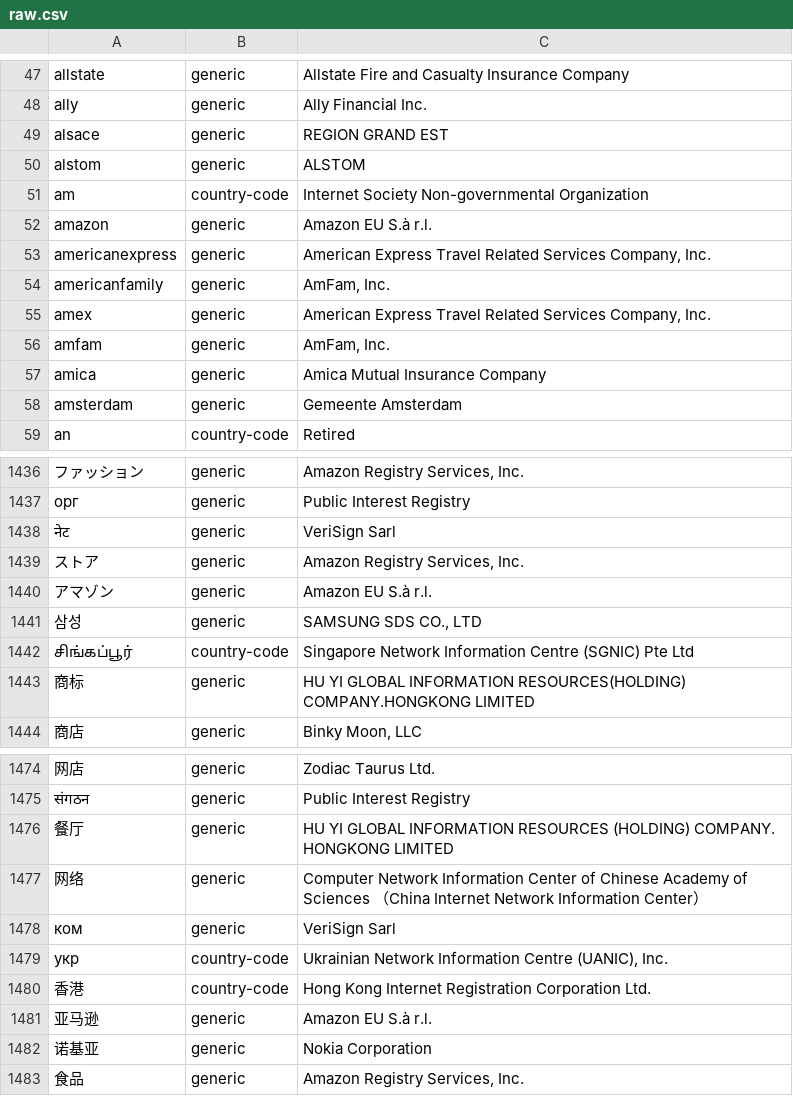
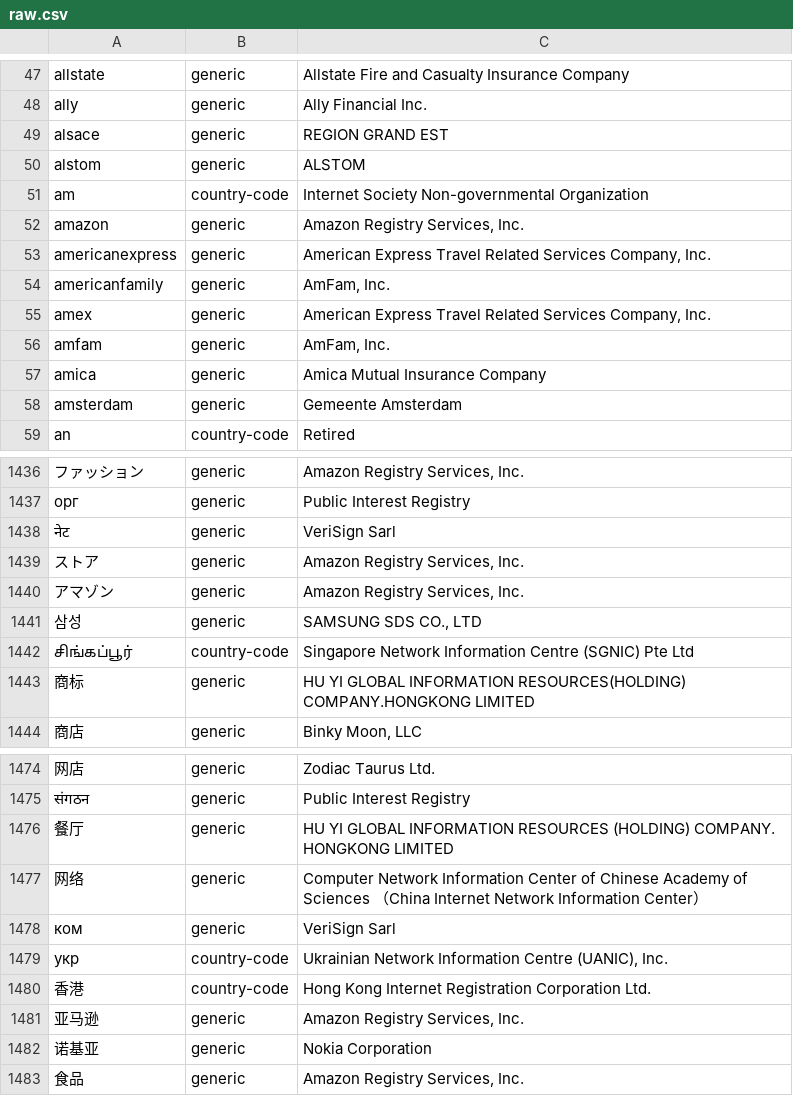
Before and after one commit to gh0stwizard/iana-tld-extractor, a CSV file: raw.csv, drawn as a sheet; only a part is shown, gaps mark what is left out.

```diff
--- a/raw.csv
+++ b/raw.csv
@@ -51,3 +51,3 @@
 "am","country-code","Internet Society Non-governmental Organization"
-"amazon","generic","Amazon EU S.à r.l."
+"amazon","generic","Amazon Registry Services, Inc."
 "americanexpress","generic","American Express Travel Related Services Company, Inc."
@@ -1439,3 +1439,3 @@
 "ストア","generic","Amazon Registry Services, Inc."
-"アマゾン","generic","Amazon EU S.à r.l."
+"アマゾン","generic","Amazon Registry Services, Inc."
 "삼성","generic","SAMSUNG SDS CO., LTD"
@@ -1480,3 +1480,3 @@
 "香港","country-code","Hong Kong Internet Registration Corporation Ltd."
-"亚马逊","generic","Amazon EU S.à r.l."
+"亚马逊","generic","Amazon Registry Services, Inc."
 "诺基亚","generic","Nokia Corporation"
```
Also changed, not shown: tld.csv.
